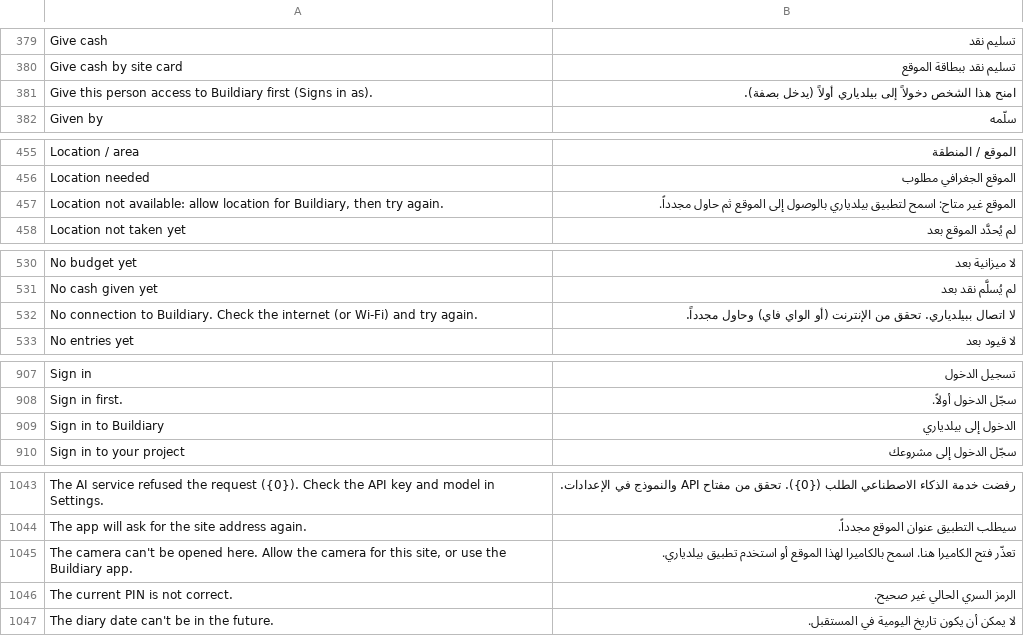
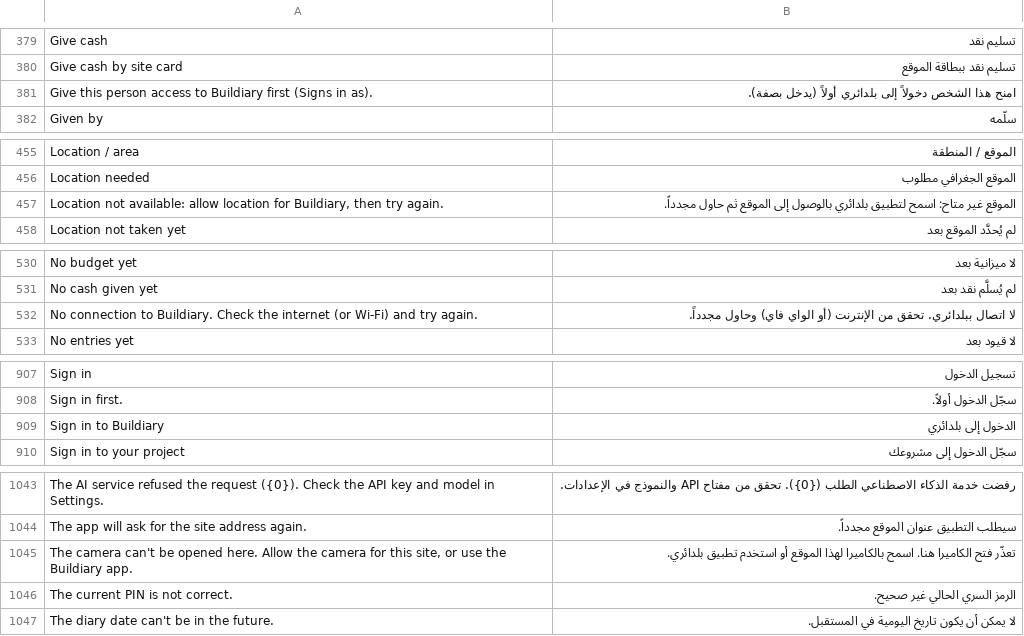
Before and after one commit to smazharhasan/site-office, a CSV file: buildiary/translations/ar.csv, drawn as a sheet; only a part is shown, gaps mark what is left out; the diff covers the shown part only.

```diff
--- a/buildiary/translations/ar.csv
+++ b/buildiary/translations/ar.csv
@@ -380,3 +380,3 @@ Give cash,تسليم نقد
 Give cash by site card,تسليم نقد ببطاقة الموقع
-Give this person access to Buildiary first (Signs in as).,امنح هذا الشخص دخولاً إلى بيلدياري أولاً (يدخل بصفة).
+Give this person access to Buildiary first (Signs in as).,امنح هذا الشخص دخولاً إلى بلدائري أولاً (يدخل بصفة).
 Given by,سلّمه
@@ -456,3 +456,3 @@ Location / area,الموقع / المنطقة
 Location needed,الموقع الجغرافي مطلوب
-"Location not available: allow location for Buildiary, then try again.",الموقع غير متاح: اسمح لتطبيق بيلدياري بالوصول إلى الموقع ثم حاول مجدداً.
+"Location not available: allow location for Buildiary, then try again.",الموقع غير متاح: اسمح لتطبيق بلدائري بالوصول إلى الموقع ثم حاول مجدداً.
 Location not taken yet,لم يُحدَّد الموقع بعد
@@ -531,3 +531,3 @@ No budget yet,لا ميزانية بعد
 No cash given yet,لم يُسلَّم نقد بعد
-No connection to Buildiary. Check the internet (or Wi-Fi) and try again.,لا اتصال ببيلدياري. تحقق من الإنترنت (أو الواي فاي) وحاول مجدداً.
+No connection to Buildiary. Check the internet (or Wi-Fi) and try again.,لا اتصال ببلدائري. تحقق من الإنترنت (أو الواي فاي) وحاول مجدداً.
 No entries yet,لا قيود بعد
@@ -908,3 +908,3 @@ Sign in,تسجيل الدخول
 Sign in first.,سجّل الدخول أولاً.
-Sign in to Buildiary,الدخول إلى بيلدياري
+Sign in to Buildiary,الدخول إلى بلدائري
 Sign in to your project,سجّل الدخول إلى مشروعك
@@ -1044,3 +1044,3 @@ The AI service refused the request ({0}). Check the API key and model in Setting
 The app will ask for the site address again.,سيطلب التطبيق عنوان الموقع مجدداً.
-"The camera can't be opened here. Allow the camera for this site, or use the Buildiary app.",تعذّر فتح الكاميرا هنا. اسمح بالكاميرا لهذا الموقع أو استخدم تطبيق بيلدياري.
+"The camera can't be opened here. Allow the camera for this site, or use the Buildiary app.",تعذّر فتح الكاميرا هنا. اسمح بالكاميرا لهذا الموقع أو استخدم تطبيق بلدائري.
 The current PIN is not correct.,الرمز السري الحالي غير صحيح.
```
Also changed, not shown: 11 edited cells elsewhere in this file, buildiary/translations/ur.csv, 42 other files.
